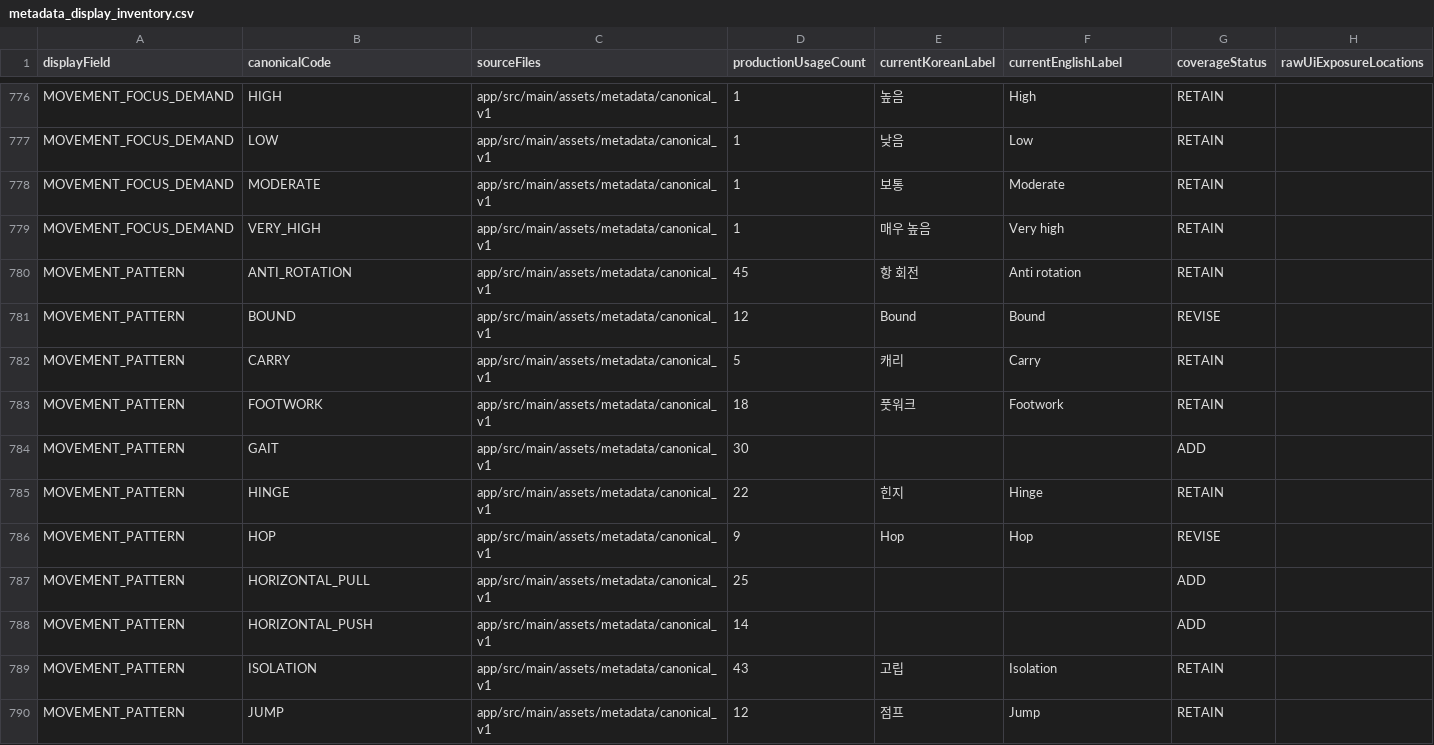
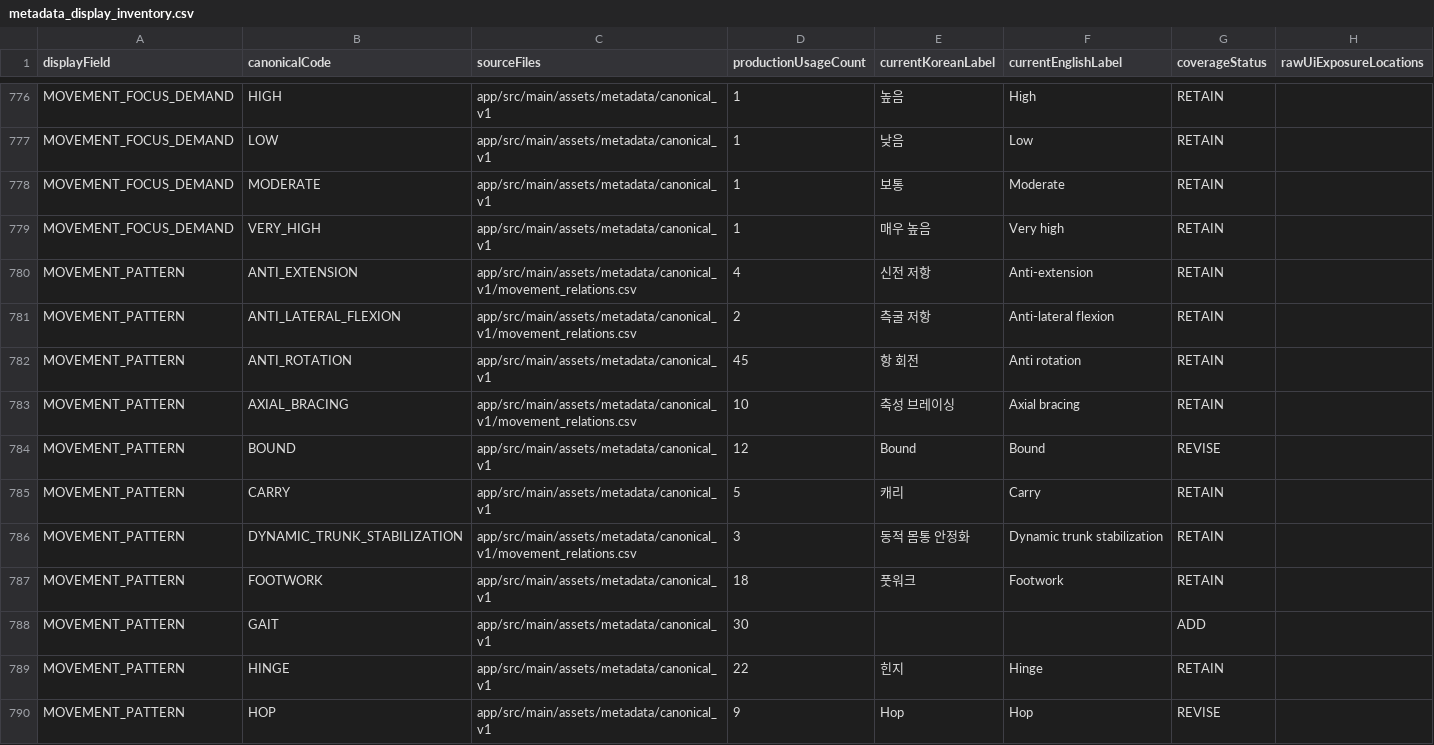
Before and after one commit to Mascollel-Ko/WhatYouGottaDo, a CSV file: docs/metadata_authority/metadata_display_inventory.csv, drawn as a sheet; only a part is shown, gaps mark what is left out; the shorter side is filled out with more unchanged rows.

```diff
--- a/docs/metadata_authority/metadata_display_inventory.csv
+++ b/docs/metadata_authority/metadata_display_inventory.csv
@@ -779,5 +779,9 @@ MOVEMENT_FOCUS_DEMAND,MODERATE,app/src/main/assets/metadata/canonical_v1,1,보
 MOVEMENT_FOCUS_DEMAND,VERY_HIGH,app/src/main/assets/metadata/canonical_v1,1,매우 높음,Very high,RETAIN,
+MOVEMENT_PATTERN,ANTI_EXTENSION,app/src/main/assets/metadata/canonical_v1/movement_relations.csv,4,신전 저항,Anti-extension,RETAIN,
+MOVEMENT_PATTERN,ANTI_LATERAL_FLEXION,app/src/main/assets/metadata/canonical_v1/movement_relations.csv,2,측굴 저항,Anti-lateral flexion,RETAIN,
 MOVEMENT_PATTERN,ANTI_ROTATION,app/src/main/assets/metadata/canonical_v1,45,항 회전,Anti rotation,RETAIN,
+MOVEMENT_PATTERN,AXIAL_BRACING,app/src/main/assets/metadata/canonical_v1/movement_relations.csv,10,축성 브레이싱,Axial bracing,RETAIN,
 MOVEMENT_PATTERN,BOUND,app/src/main/assets/metadata/canonical_v1,12,Bound,Bound,REVISE,
 MOVEMENT_PATTERN,CARRY,app/src/main/assets/metadata/canonical_v1,5,캐리,Carry,RETAIN,
+MOVEMENT_PATTERN,DYNAMIC_TRUNK_STABILIZATION,app/src/main/assets/metadata/canonical_v1/movement_relations.csv,3,동적 몸통 안정화,Dynamic trunk stabilization,RETAIN,
 MOVEMENT_PATTERN,FOOTWORK,app/src/main/assets/metadata/canonical_v1,18,풋워크,Footwork,RETAIN,
```
Also changed, not shown: docs/generated/metadata_display_coverage_audit.csv, 14 other files.
